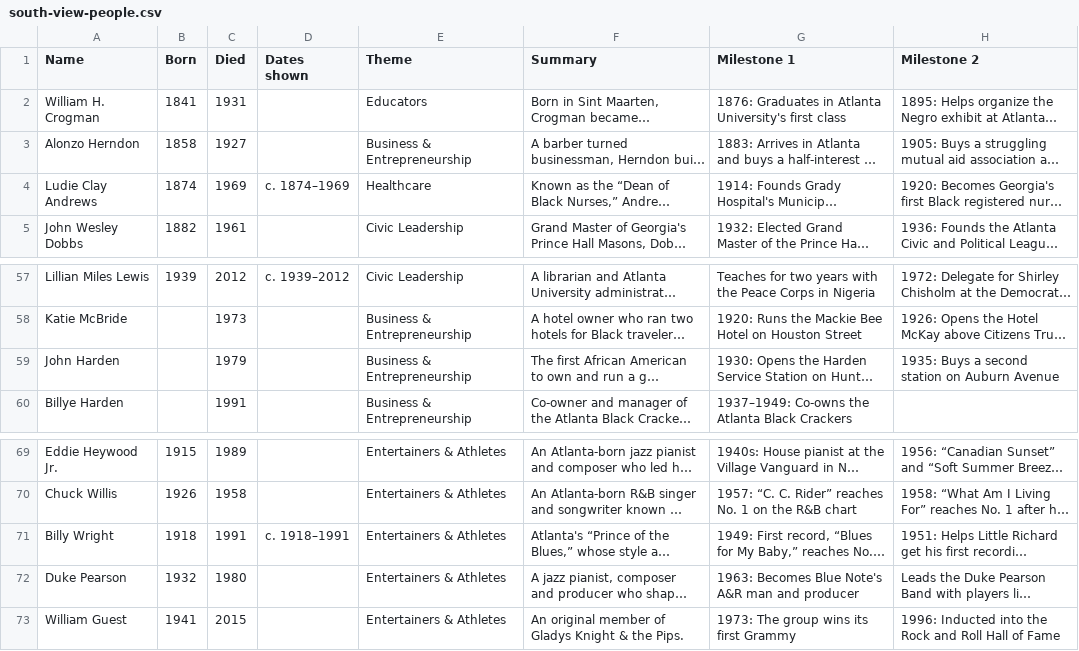
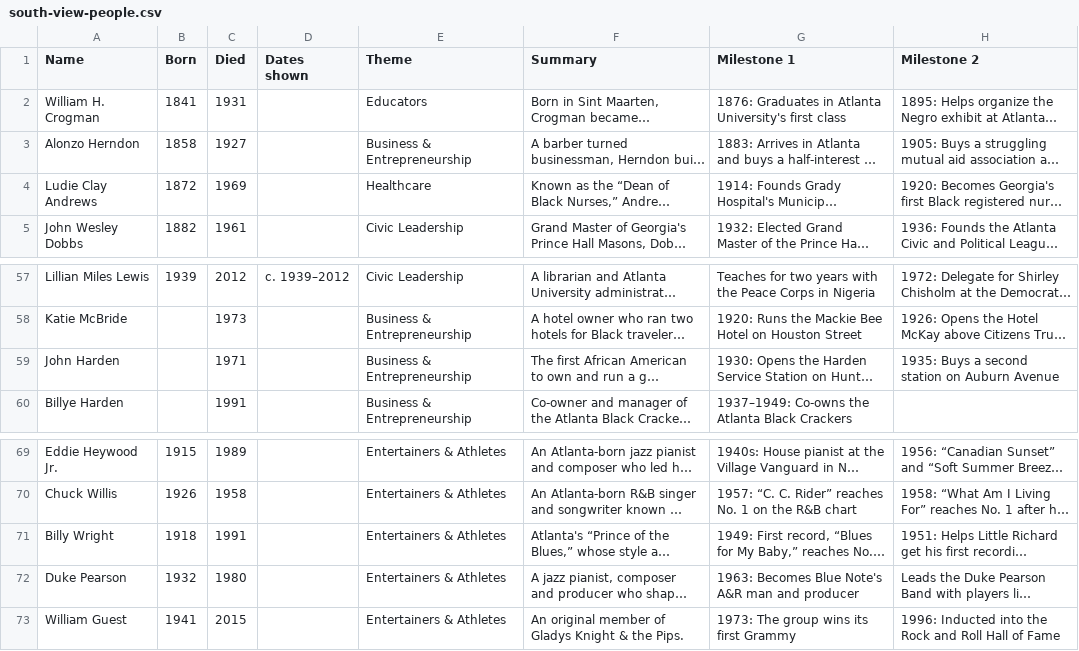
Before and after one commit to Yaashboii/south-view-timeline, a CSV file: south-view-people.csv, drawn as a sheet; only a part is shown, gaps mark what is left out; long unchanged cells end in …; the diff names each change by its address in the sheet, - before the commit and + after, or states it on an @@ line.

```diff
--- a/south-view-people.csv
+++ b/south-view-people.csv
-B4 (Born): 1874
+B4 (Born): 1872
-D4 (Dates shown): c. 1874–1969
+D4 (Dates shown): (empty)
-C59 (Died): 1979
+C59 (Died): 1971
-D71 (Dates shown): c. 1918–1991
+D71 (Dates shown): (empty)
```
Also changed, not shown: 1 other file.
